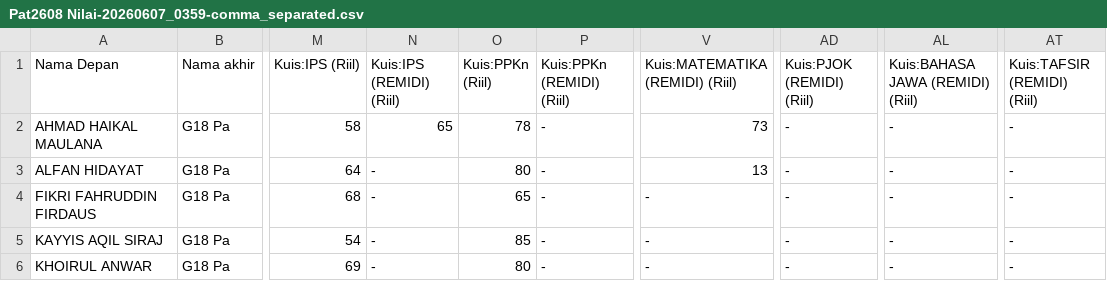
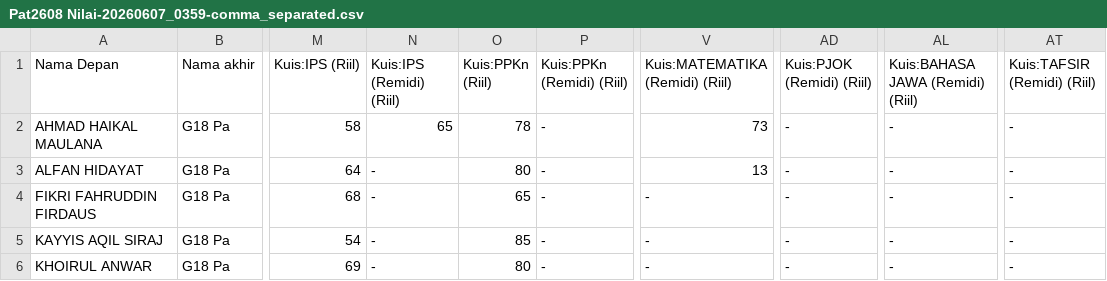
Before and after one commit to FaiqAminuddin/mtsnuitb, a CSV file: Pat2608 Nilai-20260607_0359-comma_separated.csv, drawn as a sheet; only a part is shown, gaps mark what is left out; the diff names each change by its address in the sheet, - before the commit and + after, or states it on an @@ line.

Commit message:
Update Pat2608 Nilai-20260607_0359-comma_separated.csv

```diff
--- a/Pat2608 Nilai-20260607_0359-comma_separated.csv
+++ b/Pat2608 Nilai-20260607_0359-comma_separated.csv
-N1: Kuis:IPS (REMIDI) (Riil)
+N1: Kuis:IPS (Remidi) (Riil)
-P1: Kuis:PPKn (REMIDI) (Riil)
+P1: Kuis:PPKn (Remidi) (Riil)
-V1: Kuis:MATEMATIKA (REMIDI) (Riil)
+V1: Kuis:MATEMATIKA (Remidi) (Riil)
-AD1: Kuis:PJOK (REMIDI) (Riil)
+AD1: Kuis:PJOK (Remidi) (Riil)
-AL1: Kuis:BAHASA JAWA (REMIDI) (Riil)
+AL1: Kuis:BAHASA JAWA (Remidi) (Riil)
-AT1: Kuis:TAFSIR (REMIDI) (Riil)
+AT1: Kuis:TAFSIR (Remidi) (Riil)
```
